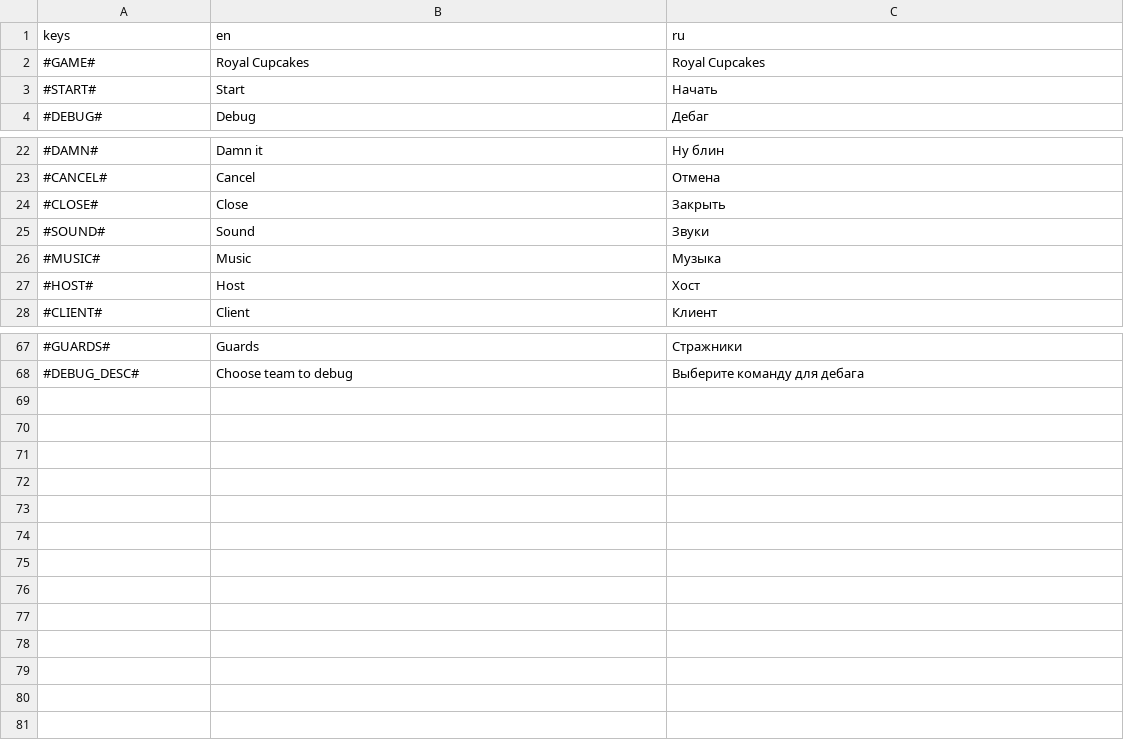
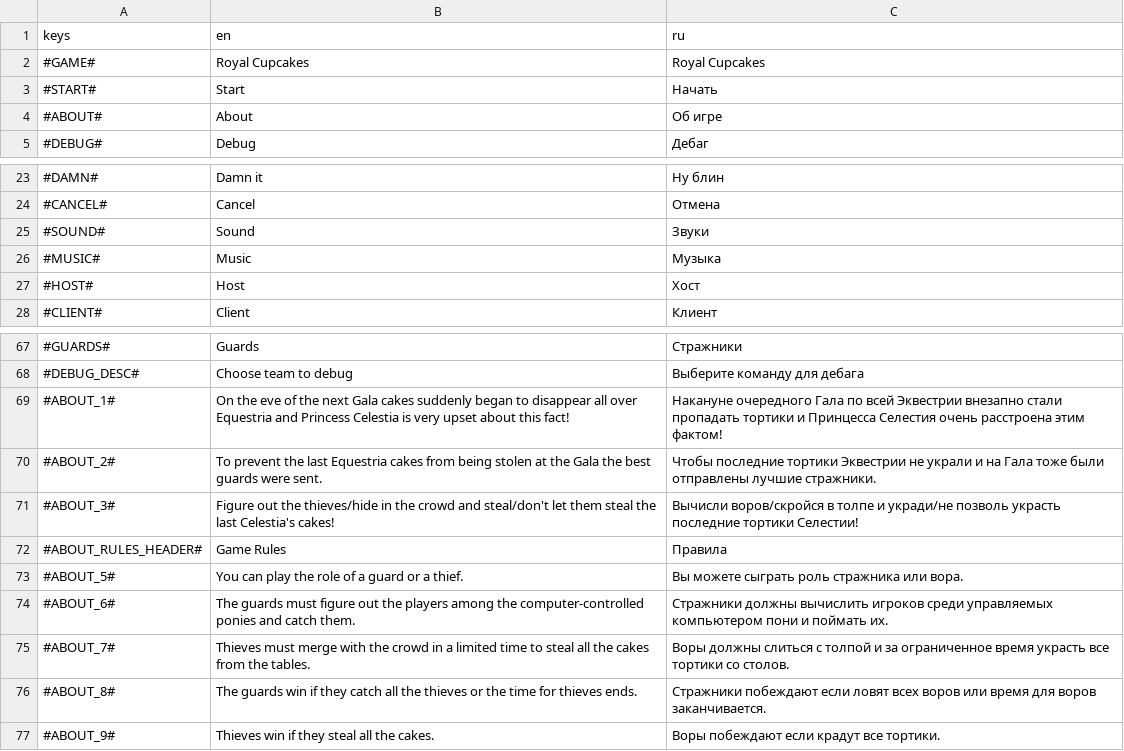
Before and after one commit to VaJau2/royal-cupcakes, a CSV file: assets/lang/text.csv, drawn as a sheet; only a part is shown, gaps mark what is left out; removed rows and columns are numbered as before the commit, all else as after; the diff names each change by its address in the sheet, - before the commit and + after, or states it on an @@ line.

Commit message:
Модальное окно "об игре"

```diff
--- a/assets/lang/text.csv
+++ b/assets/lang/text.csv
+row 4: #ABOUT# | About | Об игре
-row 24: #CLOSE# | Close | Закрыть
+row 69: #ABOUT_1# | On the eve of the next Gala cakes suddenly began to disappear all over Equestria and Princess Celestia is very upset about this fact! | Накануне очередного Гала по всей Эквестрии внезапно стали пропадать тортики и Принцесса Селестия очень расстроена этим фактом!
+row 70: #ABOUT_2# | To prevent the last Equestria cakes from being stolen at the Gala the best guards were sent. | Чтобы последние тортики Эквестрии не украли и на Гала тоже были отправлены лучшие стражники.
+row 71: #ABOUT_3# | Figure out the thieves/hide in the crowd and steal/don't let them steal the last Celestia's cakes! | Вычисли воров/скройся в толпе и укради/не позволь украсть последние тортики Селестии!
+row 72: #ABOUT_RULES_HEADER# | Game Rules | Правила
+row 73: #ABOUT_5# | You can play the role of a guard or a thief. | Вы можете сыграть роль стражника или вора.
+row 74: #ABOUT_6# | The guards must figure out the players among the computer-controlled ponies and catch them. | Стражники должны вычислить игроков среди управляемых компьютером пони и поймать их.
+row 75: #ABOUT_7# | Thieves must merge with the crowd in a limited time to steal all the cakes from the tables. | Воры должны слиться с толпой и за ограниченное время украсть все тортики со столов.
+row 76: #ABOUT_8# | The guards win if they catch all the thieves or the time for thieves ends. | Стражники побеждают если ловят всех воров или время для воров заканчивается.
+row 77: #ABOUT_9# | Thieves win if they steal all the cakes. | Воры побеждают если крадут все тортики.
```
Also changed, not shown: 5 other files.
